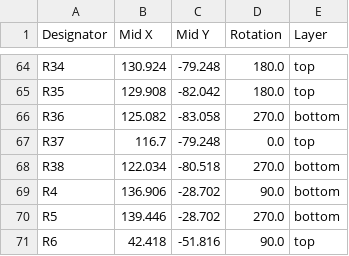
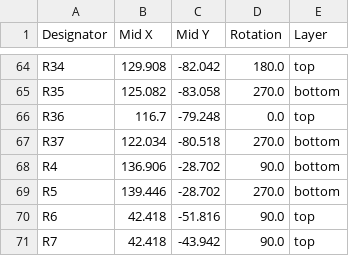
Before and after one commit to ATK-1/SeniorDesign_SwanGanz, a CSV file: hardware/SwanGanzInterface/production/positions.csv, drawn as a sheet; only a part is shown, gaps mark what is left out; the shorter side is filled out with more unchanged rows; removed rows and columns are numbered as before the commit, all else as after; the diff covers the shown part only; the diff names each change by its address in the sheet, - before the commit and + after, or states it on an @@ line.

```diff
--- a/hardware/SwanGanzInterface/production/positions.csv
+++ b/hardware/SwanGanzInterface/production/positions.csv
-B64 (Mid X): 130.924
+B64 (Mid X): 129.908
-C64 (Mid Y): -79.248
+C64 (Mid Y): -82.042
-row 65: R35 | 129.908 | -82.042 | 180.0 | top
-A65 (Designator): R36
+A65 (Designator): R35
-A66 (Designator): R37
+A66 (Designator): R36
-A67 (Designator): R38
+A67 (Designator): R37
```
Also changed, not shown: 4 added rows, 4 removed rows and 24 edited cells elsewhere in this file, hardware/SwanGanzInterface/production/bom.csv, hardware/SwanGanzInterface/production/designators.csv, 4 other files.
